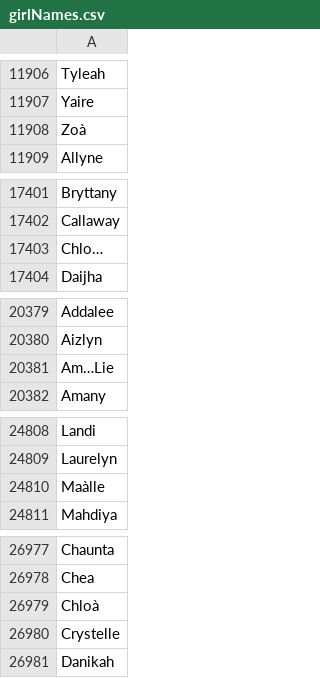
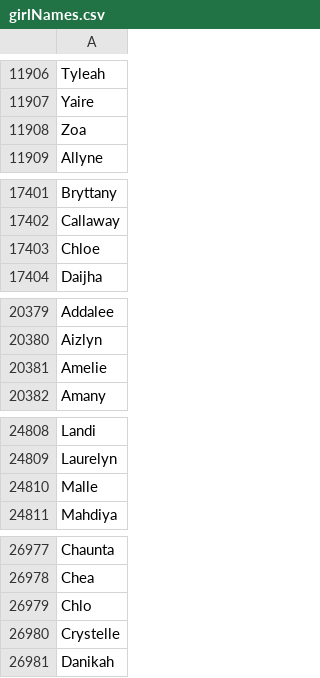
Before and after one commit to veljkoAdzic/AdvDB_IRSON, a CSV file: DataFileUsed/girlNames.csv, drawn as a sheet; only a part is shown, gaps mark what is left out; the diff covers the shown part only.

```diff
--- a/DataFileUsed/girlNames.csv
+++ b/DataFileUsed/girlNames.csv
@@ -11907,3 +11907,3 @@ Tyleah
 Yaire
-Zoà
+Zoa
 Allyne
@@ -17402,3 +17402,3 @@ Bryttany
 Callaway
-Chlo…
+Chloe
 Daijha
@@ -20380,3 +20380,3 @@ Addalee
 Aizlyn
-Am…Lie
+Amelie
 Amany
@@ -24809,3 +24809,3 @@ Landi
 Laurelyn
-Maàlle
+Malle
 Mahdiya
@@ -26978,3 +26978,3 @@ Chaunta
 Chea
-Chloà
+Chlo
 Crystelle
```
Also changed, not shown: 6 edited cells elsewhere in this file, DataFileUsed/boyNames.csv, DataFileUsed/surnames.csv, 1 other file.
